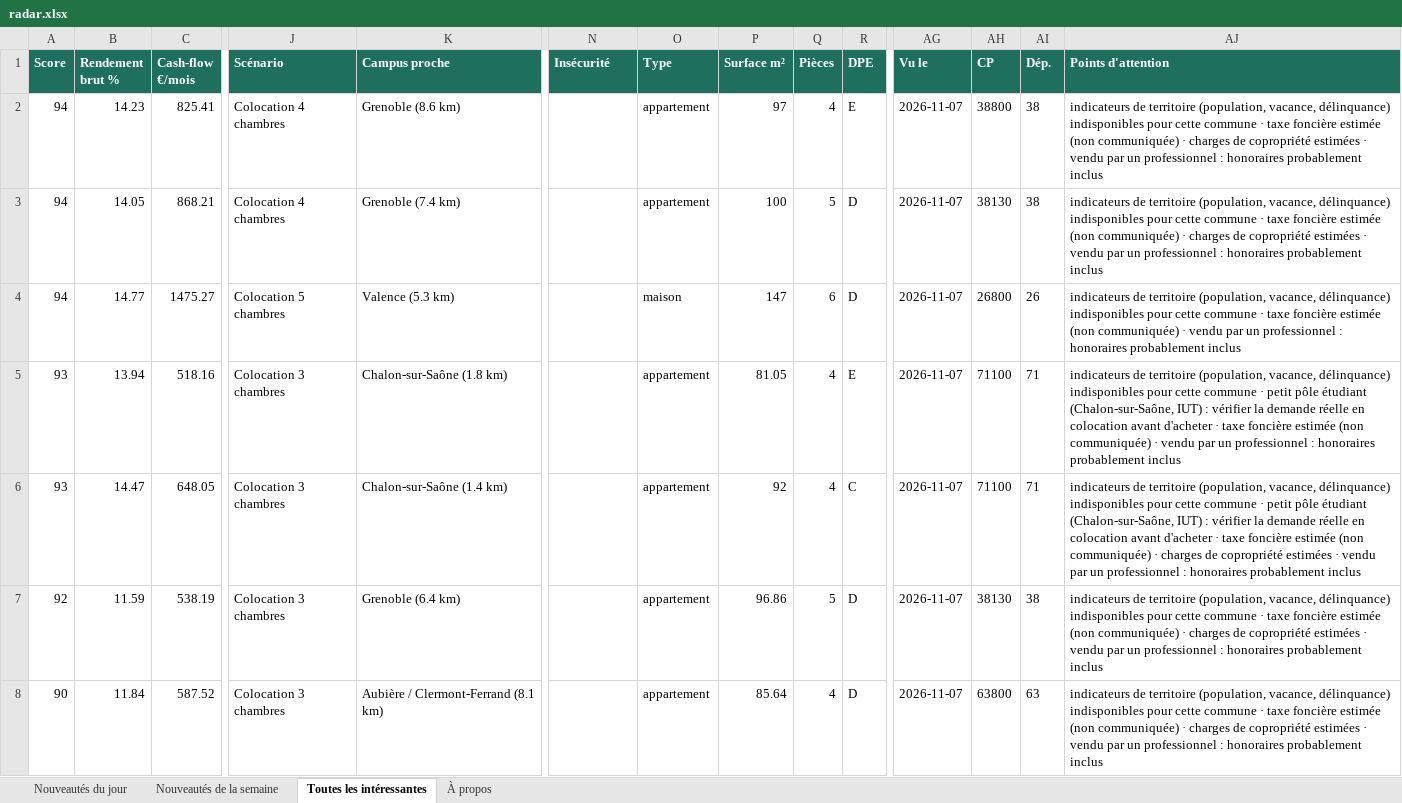
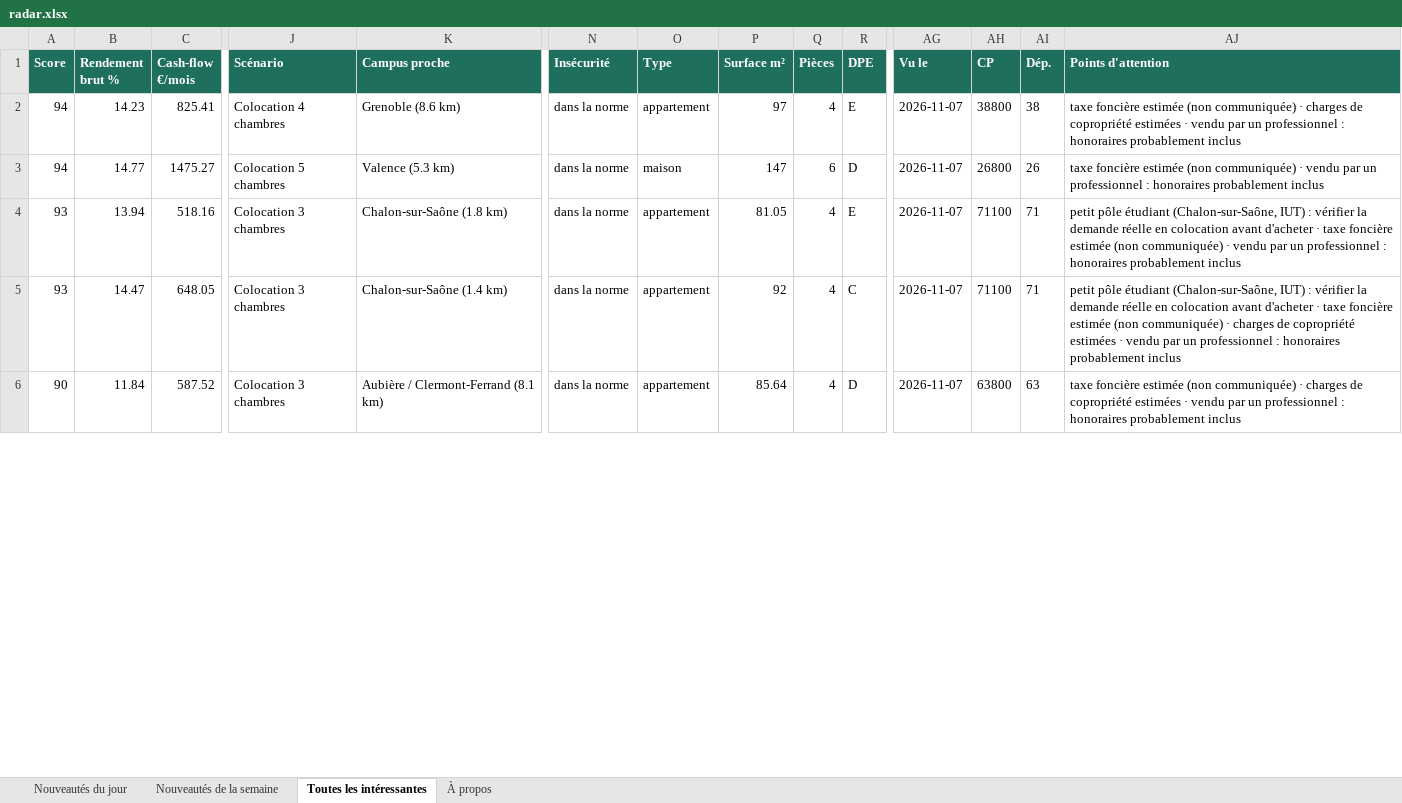
Before and after one commit to Hendrix74/immo-radar-data, an Excel workbook: radar.xlsx, sheet Toutes les intéressantes, drawn as a sheet; only a part is shown, gaps mark what is left out; values as stored, in another font and other column widths than the file's, no borders; removed rows and columns are numbered as before the commit, all else as after; rows hold the shown columns only; the diff covers the shown part only; the diff names each change by its address in the sheet, - before the commit and + after, or states it on an @@ line.

```diff
--- a/radar.xlsx (sheet Toutes les intéressantes)
+++ b/radar.xlsx (sheet Toutes les intéressantes)
-N2 (Insécurité): (empty)
+N2 (Insécurité): dans la norme
-AJ2 (Points d'attention): indicateurs de territoire (population, vacance, délinquance) indisponibles pour cette commune · taxe foncière…
+AJ2 (Points d'attention): taxe foncière…
-row 3: 94 | 14.05 | 868.21 | Colocation 4 chambres | Grenoble (7.4 km) |  | appartement | 100 | 5 | D | 2026-11-07 | 38130 | 38 | indicateurs de territoire (population, vacance, délinquance) indisponibles pour cette commune · taxe foncière estimée (non communiquée) · charges de copropriété estimées · vendu par un professionnel : honoraires probablement inclus
-N3:N5 (Insécurité): (empty)
+N3:N5 (Insécurité): dans la norme
-AJ3 (Points d'attention): indicateurs de territoire (population, vacance, délinquance) indisponibles pour cette commune · taxe foncière…
+AJ3 (Points d'attention): taxe foncière…
-AJ4 (Points d'attention): indicateurs de territoire (population, vacance, délinquance) indisponibles pour cette commune · petit pôle…
+AJ4 (Points d'attention): petit pôle…
-AJ5 (Points d'attention): indicateurs de territoire (population, vacance, délinquance) indisponibles pour cette commune · petit pôle…
+AJ5 (Points d'attention): petit pôle…
-row 7: 92 | 11.59 | 538.19 | Colocation 3 chambres | Grenoble (6.4 km) |  | appartement | 96.86 | 5 | D | 2026-11-07 | 38130 | 38 | indicateurs de territoire (population, vacance, délinquance) indisponibles pour cette commune · taxe foncière estimée (non communiquée) · charges de copropriété estimées · vendu par un professionnel : honoraires probablement inclus
-N6 (Insécurité): (empty)
+N6 (Insécurité): dans la norme
-AJ6 (Points d'attention): indicateurs de territoire (population, vacance, délinquance) indisponibles pour cette commune · taxe foncière…
+AJ6 (Points d'attention): taxe foncière…
```
Also changed, not shown: 169 edited cells elsewhere in this sheet, sheet Nouveautés de la semaine, sheet Nouveautés du jour, sheet À propos, 6 other files.
